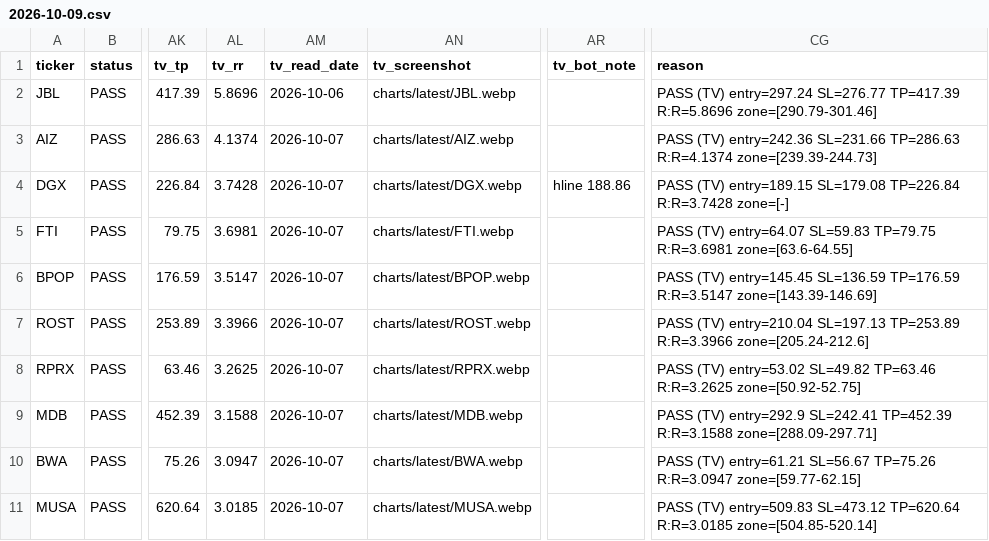
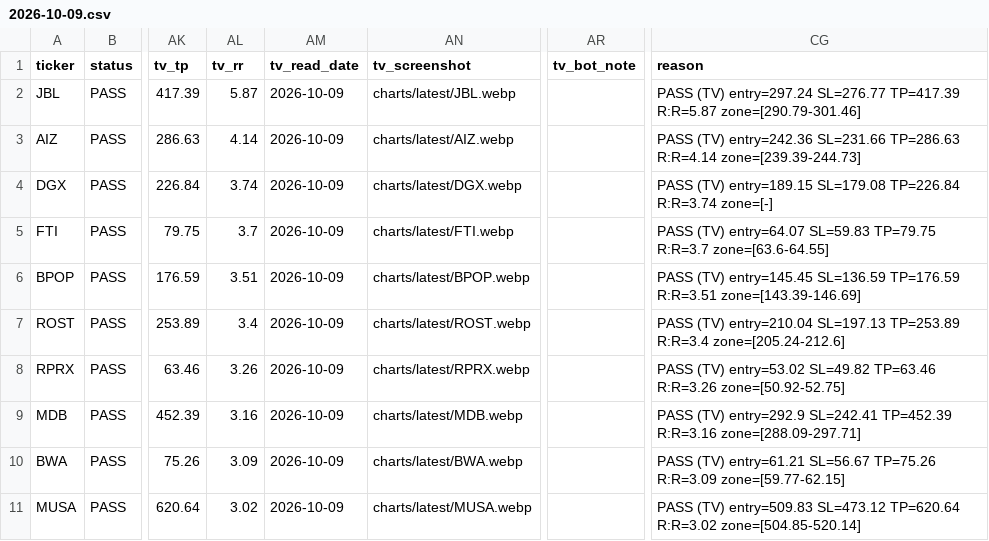
Before and after one commit to azran4u/stock-retest-scanner, a CSV file: historical-reports/2026-10-09.csv, drawn as a sheet; only a part is shown, gaps mark what is left out; the diff covers the shown part only; the diff names each change by its address in the sheet, - before the commit and + after, or states it on an @@ line.

Commit message:
Nightly TV read batch 1/6

```diff
--- a/historical-reports/2026-10-09.csv
+++ b/historical-reports/2026-10-09.csv
-AL2 (tv_rr): 5.8696
+AL2 (tv_rr): 5.87
-AM2 (tv_read_date): 2026-10-06
+AM2 (tv_read_date): 2026-10-09
-CG2 (reason): …SL=276.77 TP=417.39 R:R=5.8696 zone=[290.79-301.46]
+CG2 (reason): …SL=276.77 TP=417.39 R:R=5.87 zone=[290.79-301.46]
-AL3 (tv_rr): 4.1374
+AL3 (tv_rr): 4.14
-AM3:AM11 (tv_read_date): 2026-10-07
+AM3:AM11 (tv_read_date): 2026-10-09
-CG3 (reason): …SL=231.66 TP=286.63 R:R=4.1374 zone=[239.39-244.73]
+CG3 (reason): …SL=231.66 TP=286.63 R:R=4.14 zone=[239.39-244.73]
-AL4 (tv_rr): 3.7428
+AL4 (tv_rr): 3.74
-AR4 (tv_bot_note): hline 188.86
+AR4 (tv_bot_note): (empty)
-CG4 (reason): …SL=179.08 TP=226.84 R:R=3.7428 zone=[-]
+CG4 (reason): …SL=179.08 TP=226.84 R:R=3.74 zone=[-]
-AL5 (tv_rr): 3.6981
+AL5 (tv_rr): 3.7
-CG5 (reason): …SL=59.83 TP=79.75 R:R=3.6981 zone=[63.6-64.55]
+CG5 (reason): …SL=59.83 TP=79.75 R:R=3.7 zone=[63.6-64.55]
-AL6 (tv_rr): 3.5147
+AL6 (tv_rr): 3.51
-CG6 (reason): …SL=136.59 TP=176.59 R:R=3.5147 zone=[143.39-146.69]
+CG6 (reason): …SL=136.59 TP=176.59 R:R=3.51 zone=[143.39-146.69]
-AL7 (tv_rr): 3.3966
+AL7 (tv_rr): 3.4
-CG7 (reason): …SL=197.13 TP=253.89 R:R=3.3966 zone=[205.24-212.6]
+CG7 (reason): …SL=197.13 TP=253.89 R:R=3.4 zone=[205.24-212.6]
-AL8 (tv_rr): 3.2625
+AL8 (tv_rr): 3.26
-CG8 (reason): …SL=49.82 TP=63.46 R:R=3.2625 zone=[50.92-52.75]
+CG8 (reason): …SL=49.82 TP=63.46 R:R=3.26 zone=[50.92-52.75]
-AL9 (tv_rr): 3.1588
+AL9 (tv_rr): 3.16
-CG9 (reason): …SL=242.41 TP=452.39 R:R=3.1588 zone=[288.09-297.71]
+CG9 (reason): …SL=242.41 TP=452.39 R:R=3.16 zone=[288.09-297.71]
-AL10 (tv_rr): 3.0947
+AL10 (tv_rr): 3.09
-CG10 (reason): …SL=56.67 TP=75.26 R:R=3.0947 zone=[59.77-62.15]
+CG10 (reason): …SL=56.67 TP=75.26 R:R=3.09 zone=[59.77-62.15]
-AL11 (tv_rr): 3.0185
+AL11 (tv_rr): 3.02
-CG11 (reason): …SL=473.12 TP=620.64 R:R=3.0185 zone=[504.85-520.14]
+CG11 (reason): …SL=473.12 TP=620.64 R:R=3.02 zone=[504.85-520.14]
```
Also changed, not shown: 30 edited cells elsewhere in this file, historical-reports/latest.csv, 16 other files.
